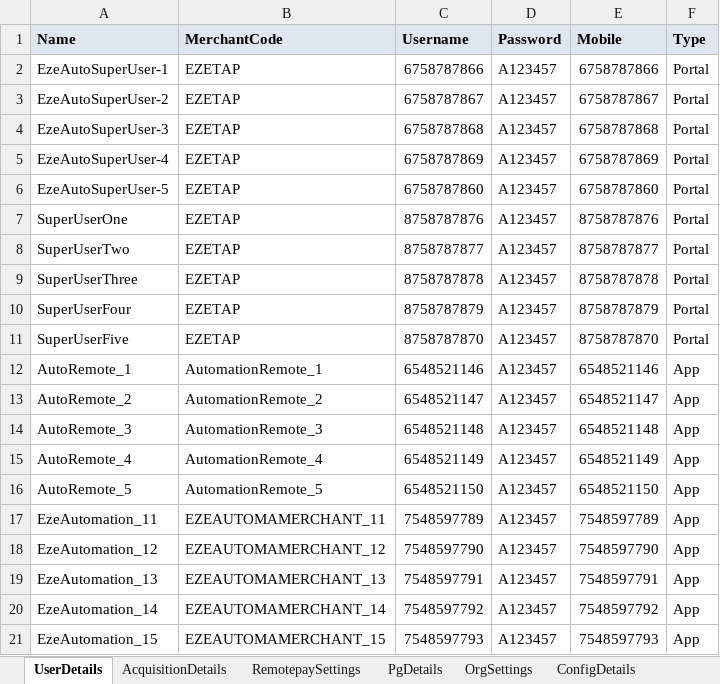
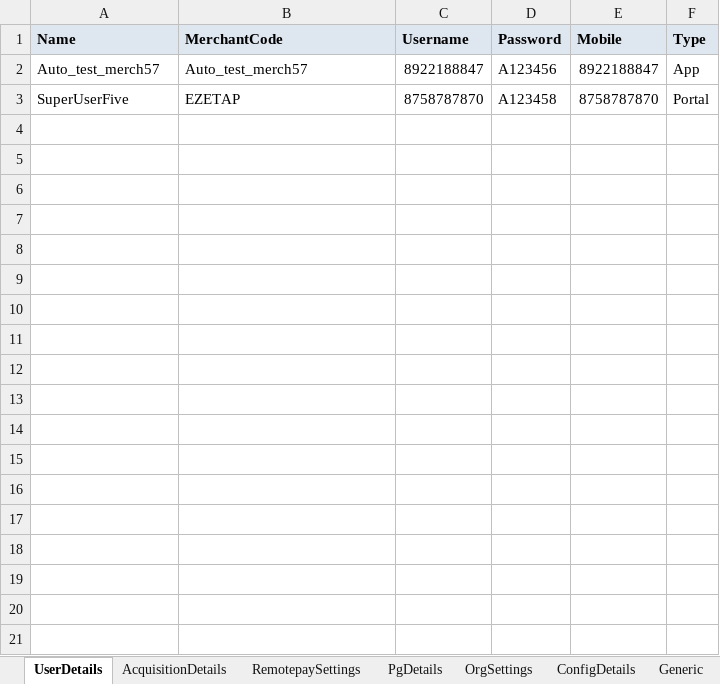
Before and after one commit to tularamsa1/ezeauto-rearch-automation-claude, an Excel workbook: DataProvider/merchant_user_creation.xlsx, sheet UserDetails, drawn as a sheet; values as stored, in another font and other column widths than the file's, no borders; removed rows and columns are numbered as before the commit, all else as after; the diff names each change by its address in the sheet, - before the commit and + after, or states it on an @@ line.

Commit message:
Committing ChangePassword, Static BQRV4 KOTAK, Autologin, CNP test cases

```diff
--- a/DataProvider/merchant_user_creation.xlsx (sheet UserDetails)
+++ b/DataProvider/merchant_user_creation.xlsx (sheet UserDetails)
+sheet tab: Generic
-row 2: EzeAutoSuperUser-1 | EZETAP | 6758787866 | A123457 | 6758787866 | Portal
-row 3: EzeAutoSuperUser-2 | EZETAP | 6758787867 | A123457 | 6758787867 | Portal
-row 4: EzeAutoSuperUser-3 | EZETAP | 6758787868 | A123457 | 6758787868 | Portal
-row 5: EzeAutoSuperUser-4 | EZETAP | 6758787869 | A123457 | 6758787869 | Portal
-row 6: EzeAutoSuperUser-5 | EZETAP | 6758787860 | A123457 | 6758787860 | Portal
-row 7: SuperUserOne | EZETAP | 8758787876 | A123457 | 8758787876 | Portal
-row 8: SuperUserTwo | EZETAP | 8758787877 | A123457 | 8758787877 | Portal
-row 9: SuperUserThree | EZETAP | 8758787878 | A123457 | 8758787878 | Portal
-row 10: SuperUserFour | EZETAP | 8758787879 | A123457 | 8758787879 | Portal
+row 2: Auto_test_merch57 | Auto_test_merch57 | 8922188847 | A123456 | 8922188847 | App
-D3 (Password): A123457
+D3 (Password): A123458
-row 12: AutoRemote_1 | AutomationRemote_1 | 6548521146 | A123457 | 6548521146 | App
-row 13: AutoRemote_2 | AutomationRemote_2 | 6548521147 | A123457 | 6548521147 | App
-row 14: AutoRemote_3 | AutomationRemote_3 | 6548521148 | A123457 | 6548521148 | App
-row 15: AutoRemote_4 | AutomationRemote_4 | 6548521149 | A123457 | 6548521149 | App
-row 16: AutoRemote_5 | AutomationRemote_5 | 6548521150 | A123457 | 6548521150 | App
-row 17: EzeAutomation_11 | EZEAUTOMAMERCHANT_11 | 7548597789 | A123457 | 7548597789 | App
-row 18: EzeAutomation_12 | EZEAUTOMAMERCHANT_12 | 7548597790 | A123457 | 7548597790 | App
-row 19: EzeAutomation_13 | EZEAUTOMAMERCHANT_13 | 7548597791 | A123457 | 7548597791 | App
-row 20: EzeAutomation_14 | EZEAUTOMAMERCHANT_14 | 7548597792 | A123457 | 7548597792 | App
-row 21: EzeAutomation_15 | EZEAUTOMAMERCHANT_15 | 7548597793 | A123457 | 7548597793 | App
```
Also changed, not shown: sheet ConfigDetails, 22 other files.
